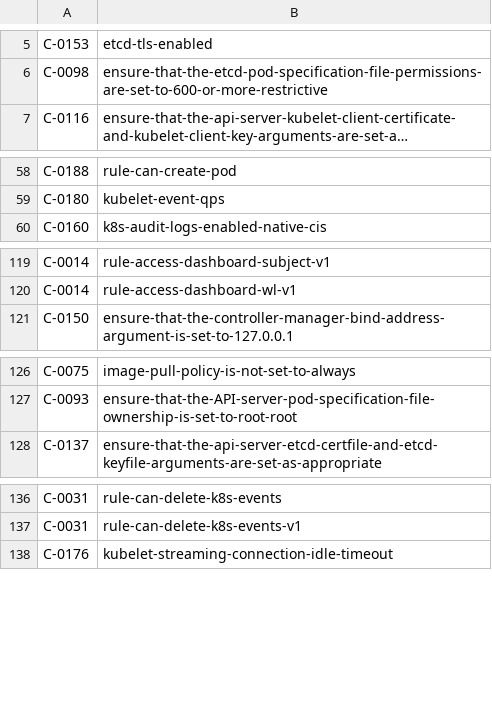
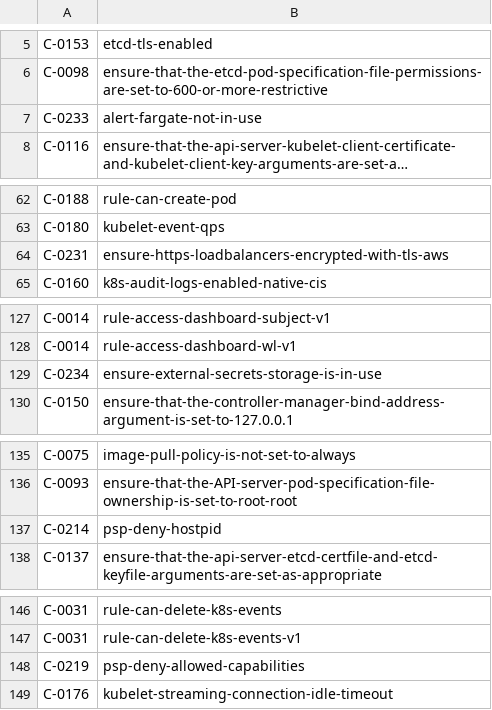
Before and after one commit to kubescape/regolibrary, a CSV file: releaseDev/ControlID_RuleName.csv, drawn as a sheet; only a part is shown, gaps mark what is left out; long unchanged cells end in …; the diff covers the shown part only; the diff names each change by its address in the sheet, - before the commit and + after, or states it on an @@ line.

```diff
--- a/releaseDev/ControlID_RuleName.csv
+++ b/releaseDev/ControlID_RuleName.csv
+row 7: C-0233 | alert-fargate-not-in-use
+row 64: C-0231 | ensure-https-loadbalancers-encrypted-with-tls-aws
+row 129: C-0234 | ensure-external-secrets-storage-is-in-use
+row 137: C-0214 | psp-deny-hostpid
+row 148: C-0219 | psp-deny-allowed-capabilities
```
Also changed, not shown: 17 added rows and 1 edited cell elsewhere in this file, releaseDev/FWName_CID_CName.csv, 8 other files.
